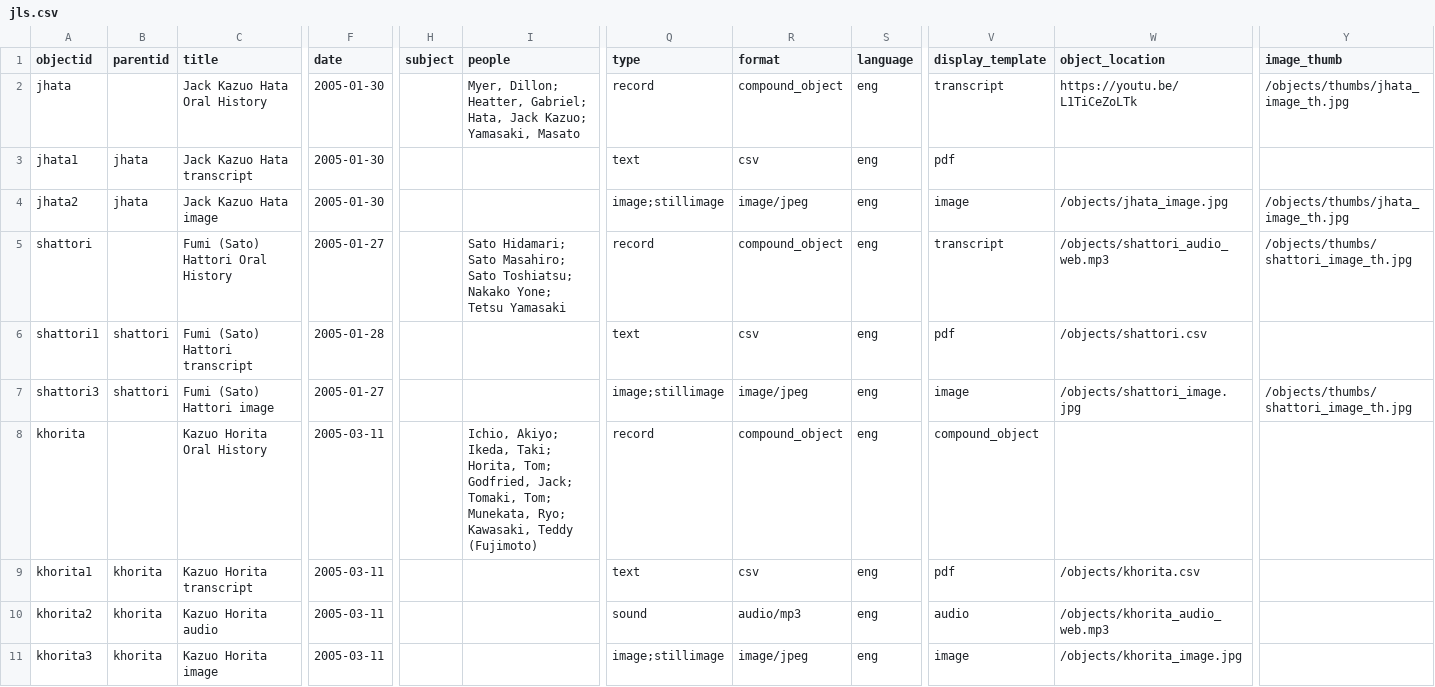
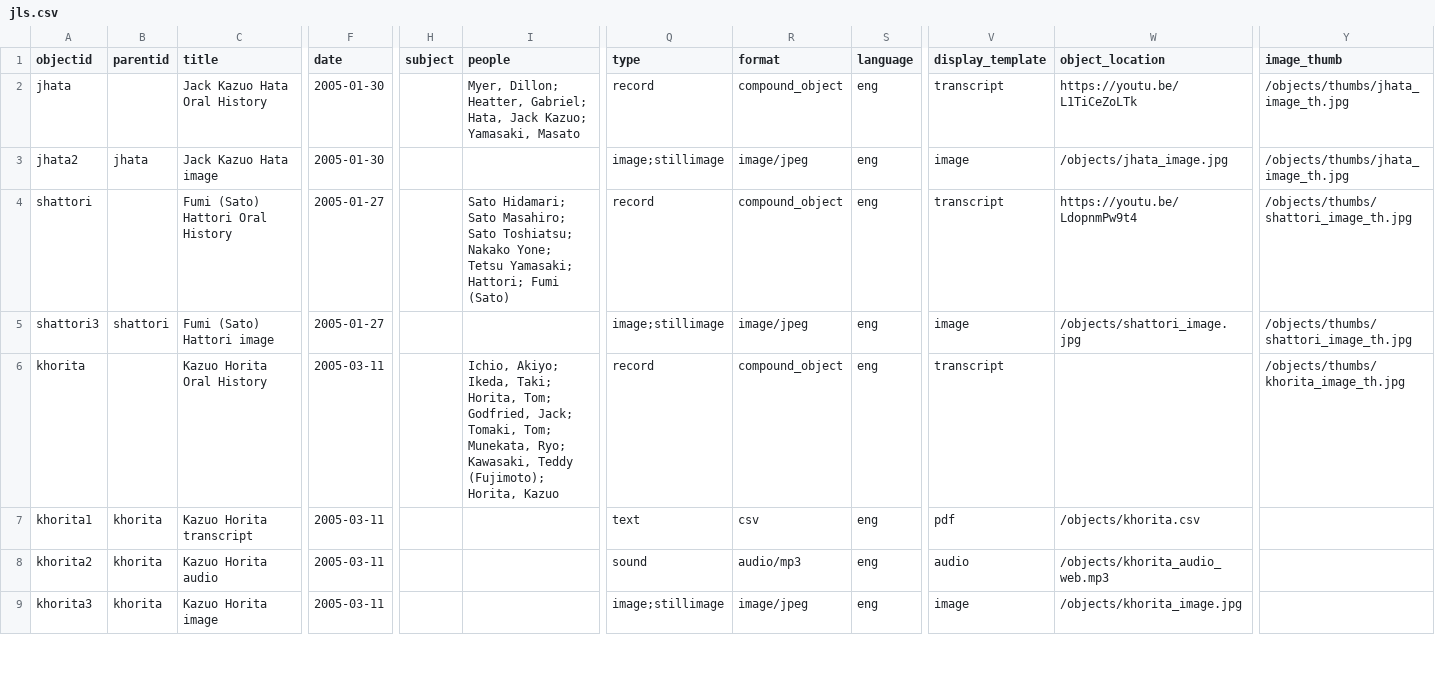
Before and after one commit to UWTacomaLibrary/TJLS, a CSV file: _data/jls.csv, drawn as a sheet; only a part is shown, gaps mark what is left out; removed rows and columns are numbered as before the commit, all else as after; rows hold the shown columns only; the diff covers the shown part only; the diff names each change by its address in the sheet, - before the commit and + after, or states it on an @@ line.

Commit message:
update metadata with youtube links

```diff
--- a/_data/jls.csv
+++ b/_data/jls.csv
-row 3: jhata1 | jhata | Jack Kazuo Hata transcript | 2005-01-30 |  |  | text | csv | eng | pdf
-I4 (people): …Yone; Tetsu Yamasaki
+I4 (people): …Yone; Tetsu Yamasaki; Hattori; Fumi (Sato)
-W4 (object_location): /objects/shattori_audio_web.mp3
+W4 (object_location): https://youtu.be/LdopnmPw9t4
-row 6: shattori1 | shattori | Fumi (Sato) Hattori transcript | 2005-01-28 |  |  | text | csv | eng | pdf | /objects/shattori.csv
-I6 (people): …Kawasaki, Teddy (Fujimoto)
+I6 (people): …Kawasaki, Teddy (Fujimoto); Horita, Kazuo
-V6 (display_template): compound_object
+V6 (display_template): transcript
-Y6 (image_thumb): (empty)
+Y6 (image_thumb): /objects/thumbs/khorita_image_th.jpg
```
Also changed, not shown: 10 removed rows and 13 edited cells elsewhere in this file.
